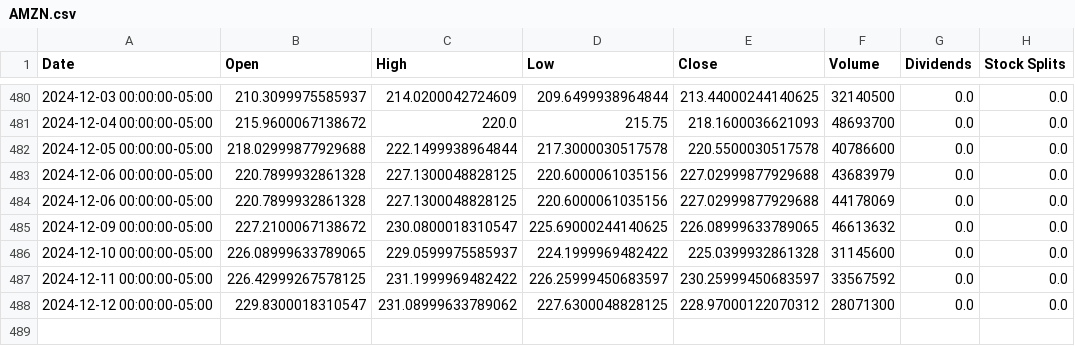
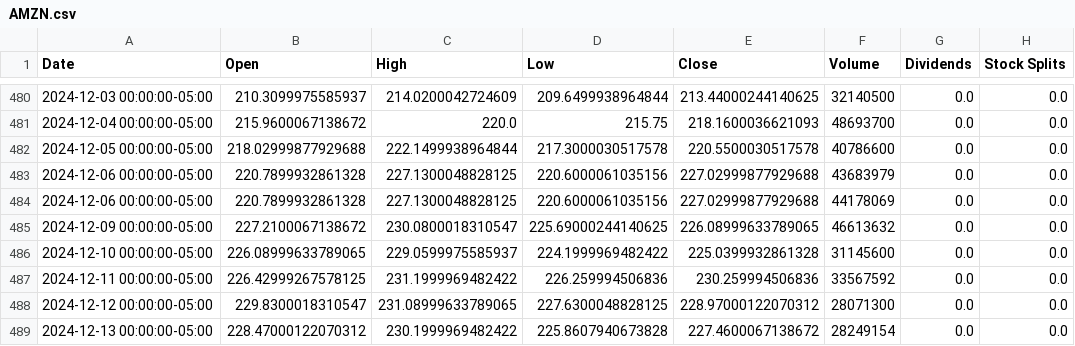
Before and after one commit to saisandeep97/StockForecastSentimentEndtoEnd, a CSV file: stock_data/AMZN.csv, drawn as a sheet; only a part is shown, gaps mark what is left out.

```diff
--- a/stock_data/AMZN.csv
+++ b/stock_data/AMZN.csv
@@ -486,3 +486,4 @@ Date,Open,High,Low,Close,Volume,Dividends,Stock Splits
 2024-12-10 00:00:00-05:00,226.08999633789065,229.0599975585937,224.1999969482422,225.0399932861328,31145600,0.0,0.0
-2024-12-11 00:00:00-05:00,226.42999267578125,231.1999969482422,226.25999450683597,230.25999450683597,33567592,0.0,0.0
-2024-12-12 00:00:00-05:00,229.8300018310547,231.08999633789062,227.6300048828125,228.97000122070312,28071300,0.0,0.0
+2024-12-11 00:00:00-05:00,226.42999267578125,231.1999969482422,226.259994506836,230.259994506836,33567592,0.0,0.0
+2024-12-12 00:00:00-05:00,229.8300018310547,231.08999633789065,227.6300048828125,228.97000122070312,28071300,0.0,0.0
+2024-12-13 00:00:00-05:00,228.47000122070312,230.1999969482422,225.8607940673828,227.4600067138672,28249154,0.0,0.0
```
Also changed, not shown: stock_data/AAPL.csv, stock_data/GOOGL.csv, 2 other files.
